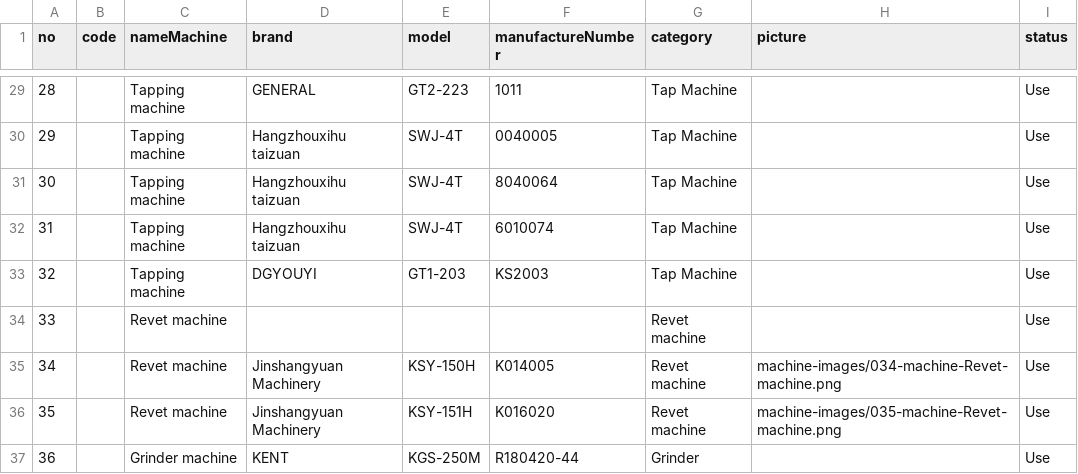
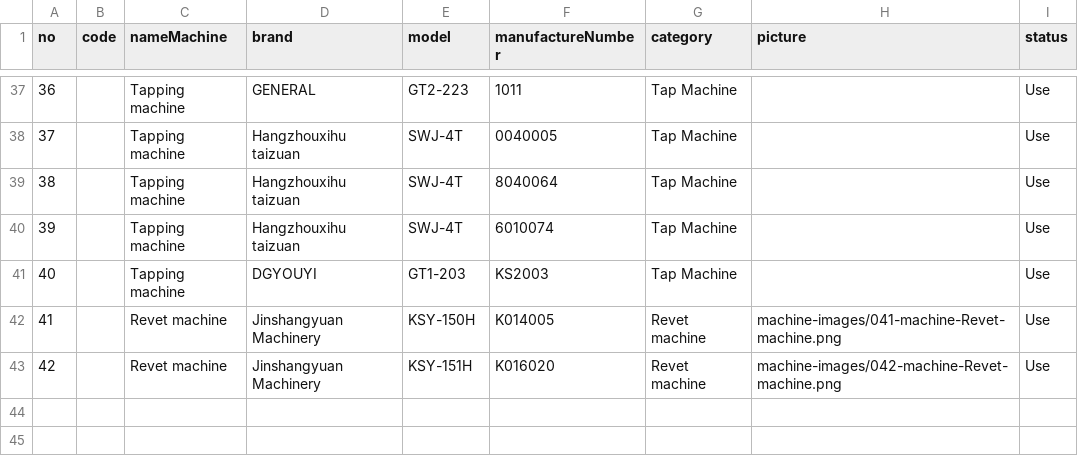
Before and after one commit to nattttham-blip/Tooling, a CSV file: machine-list-clean.csv, drawn as a sheet; only a part is shown, gaps mark what is left out; removed rows and columns are numbered as before the commit, all else as after; the diff covers the shown part only; the diff names each change by its address in the sheet, - before the commit and + after, or states it on an @@ line.

Commit message:
Update machine data and pictures from sheet

```diff
--- a/machine-list-clean.csv
+++ b/machine-list-clean.csv
@@ column A (no) renumbered between rows 6 and 43 @@
-row 34: 33 |  | Revet machine |  |  |  | Revet machine |  | Use
-H42 (picture): machine-images/034-machine-Revet-machine.png
+H42 (picture): machine-images/041-machine-Revet-machine.png
-H43 (picture): machine-images/035-machine-Revet-machine.png
+H43 (picture): machine-images/042-machine-Revet-machine.png
-row 37: 36 |  | Grinder machine | KENT | KGS-250M | R180420-44 | Grinder |  | Use
```
Also changed, not shown: 9 added rows, 1 removed row and 17 edited cells elsewhere in this file, 9 other files.
